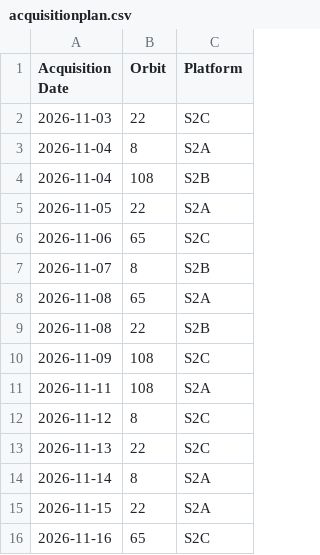
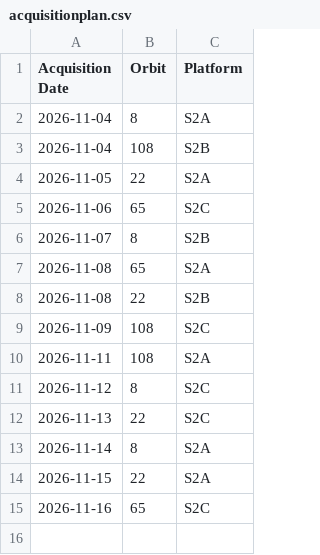
Before and after one commit to davidoesch/satromo-v2-personal, a CSV file: tools/acquisitionplan.csv, drawn as a sheet.

```diff
--- a/tools/acquisitionplan.csv
+++ b/tools/acquisitionplan.csv
@@ -1,3 +1,2 @@
 Acquisition Date,Orbit,Platform
-2026-11-03,22,S2C
 2026-11-04,8,S2A
```
Also changed, not shown: tools/step0_empty_assets.csv.
